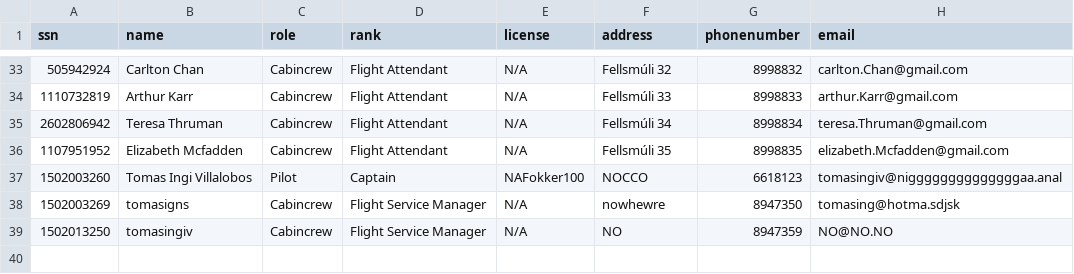
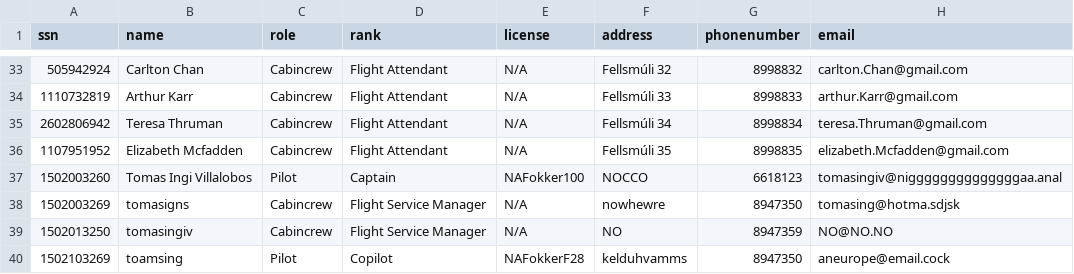
Before and after one commit to TomasIV/Verklegt1, a CSV file: CSVFiles/Employees.csv, drawn as a sheet; only a part is shown, gaps mark what is left out.

```diff
--- a/CSVFiles/Employees.csv
+++ b/CSVFiles/Employees.csv
@@ -39 +39,2 @@ ssn,name,role,rank,license,address,phonenumber,email
 1502013250,tomasingiv,Cabincrew,Flight Service Manager,N/A,NO,8947359,NO@NO.NO
+1502103269,toamsing,Pilot,Copilot,NAFokkerF28,kelduhvamms,8947350,aneurope@email.cock
```
Also changed, not shown: CSVFiles/Aircraft.csv, CSVFiles/Destinations.csv, 3 other files.
